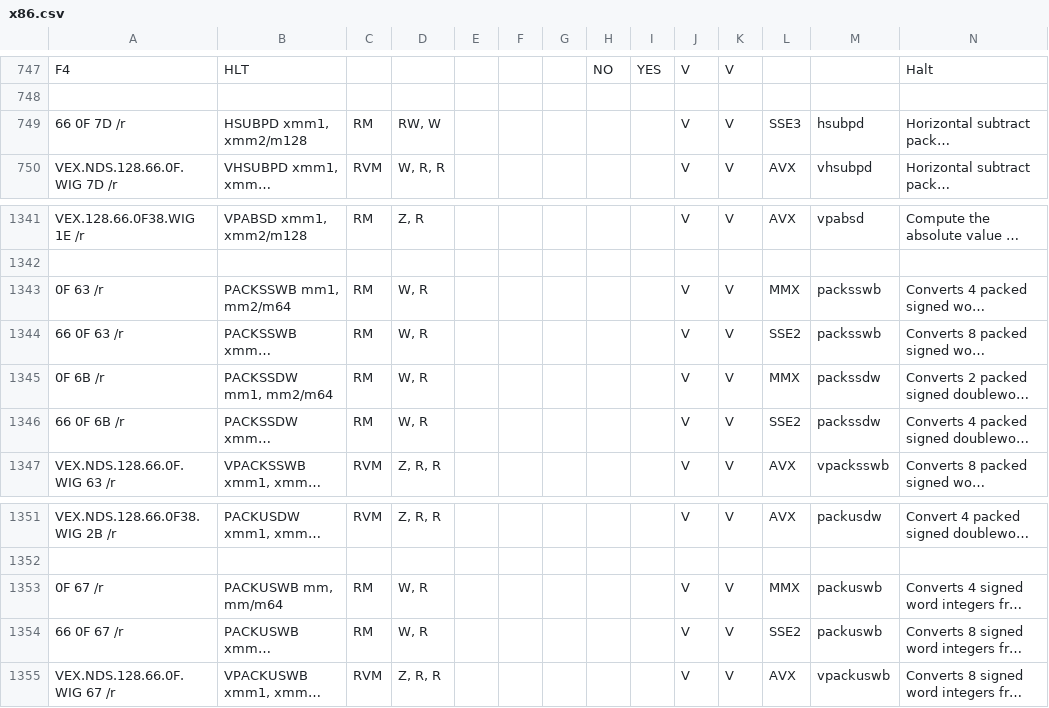
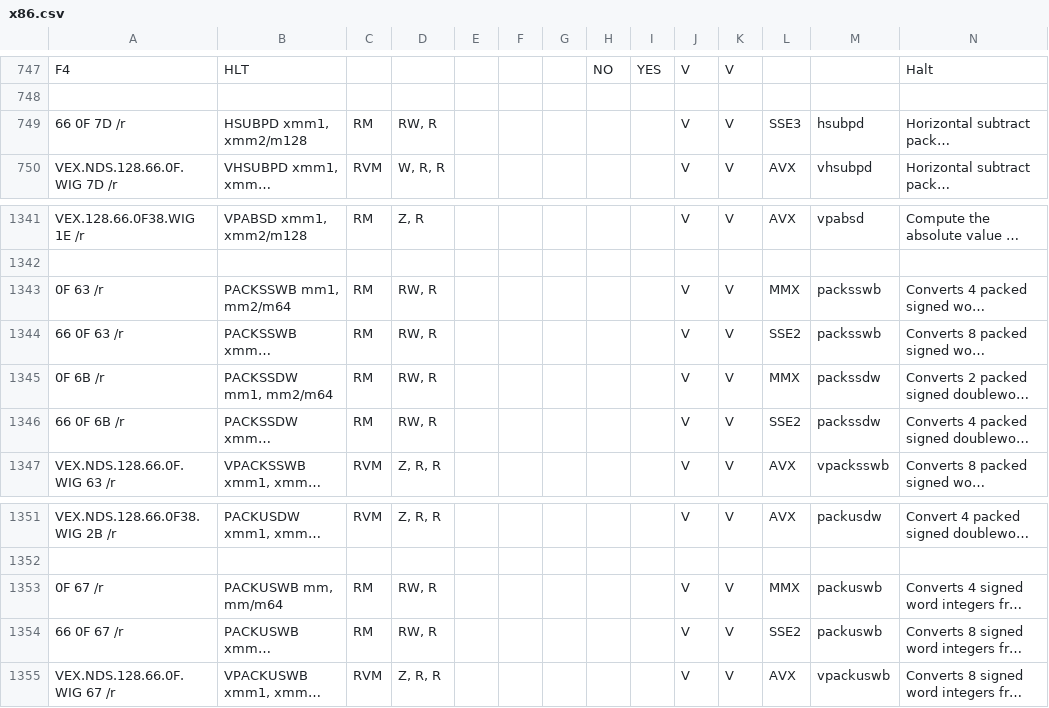
Before and after one commit to StanfordPL/x64asm, a CSV file: src/x86.csv, drawn as a sheet; only a part is shown, gaps mark what is left out; long unchanged cells end in …; the diff names each change by its address in the sheet, - before the commit and + after, or states it on an @@ line.

```diff
--- a/src/x86.csv
+++ b/src/x86.csv
-D749: RW, W
+D749: RW, R
-D1343:D1346: W, R
+D1343:D1346: RW, R
-D1353:D1354: W, R
+D1353:D1354: RW, R
```
Also changed, not shown: 1 other file.
